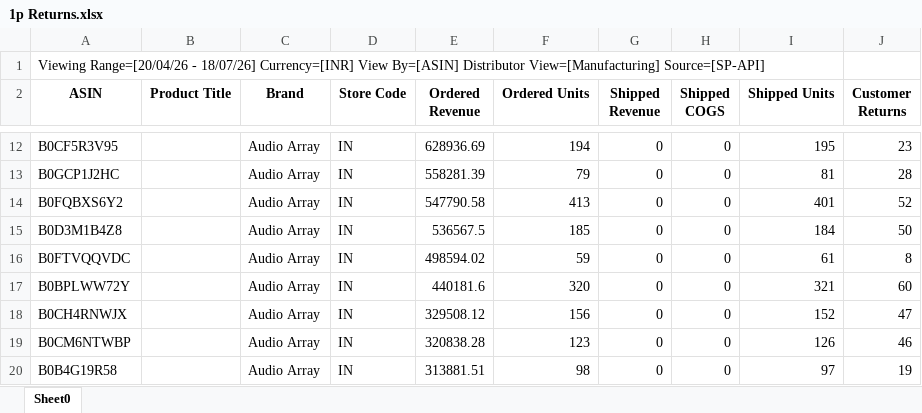
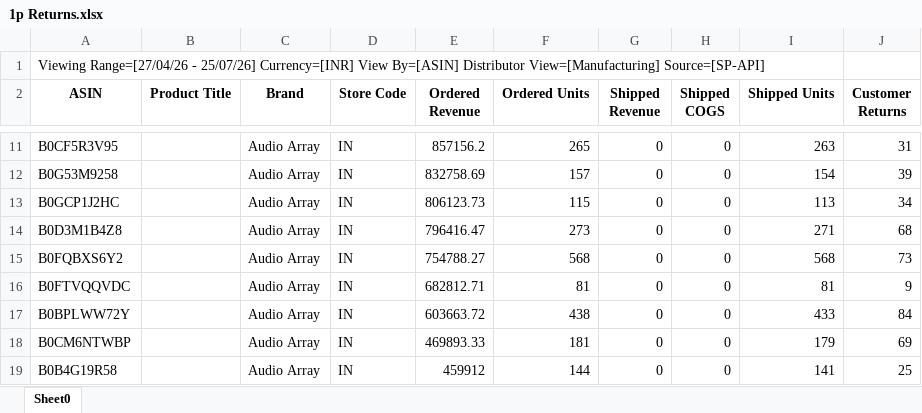
Before and after one commit to nitesh-lang/am-replenishment, an Excel workbook: data/input/Additional/returns/1p Returns.xlsx, sheet Sheet0, drawn as a sheet; only a part is shown, gaps mark what is left out; values as stored, in another font and other column widths than the file's, no borders; removed rows and columns are numbered as before the commit, all else as after; the diff covers the shown part only; the diff names each change by its address in the sheet, - before the commit and + after, or states it on an @@ line.

```diff
--- a/data/input/Additional/returns/1p Returns.xlsx (sheet Sheet0)
+++ b/data/input/Additional/returns/1p Returns.xlsx (sheet Sheet0)
-A1 (ASIN): Viewing Range=[20/04/26 - 18/07/26] Currency=[INR] View…
+A1 (ASIN): Viewing Range=[27/04/26 - 25/07/26] Currency=[INR] View…
-E11 (Ordered Revenue): 628936.69
+E11 (Ordered Revenue): 857156.2
-F11 (Ordered Units): 194
+F11 (Ordered Units): 265
-I11 (Shipped Units): 195
+I11 (Shipped Units): 263
-J11 (Customer Returns): 23
+J11 (Customer Returns): 31
+row 12: B0G53M9258 |  | Audio Array | IN | 832758.69 | 157 | 0 | 0 | 154 | 39
-E13 (Ordered Revenue): 558281.39
+E13 (Ordered Revenue): 806123.73
-F13 (Ordered Units): 79
+F13 (Ordered Units): 115
-I13 (Shipped Units): 81
+I13 (Shipped Units): 113
-J13 (Customer Returns): 28
+J13 (Customer Returns): 34
-row 14: B0FQBXS6Y2 |  | Audio Array | IN | 547790.58 | 413 | 0 | 0 | 401 | 52
-E14 (Ordered Revenue): 536567.5
+E14 (Ordered Revenue): 796416.47
-F14 (Ordered Units): 185
+F14 (Ordered Units): 273
-I14 (Shipped Units): 184
+I14 (Shipped Units): 271
-J14 (Customer Returns): 50
+J14 (Customer Returns): 68
+row 15: B0FQBXS6Y2 |  | Audio Array | IN | 754788.27 | 568 | 0 | 0 | 568 | 73
-E16 (Ordered Revenue): 498594.02
+E16 (Ordered Revenue): 682812.71
-F16 (Ordered Units): 59
+F16 (Ordered Units): 81
-I16 (Shipped Units): 61
+I16 (Shipped Units): 81
-J16 (Customer Returns): 8
+J16 (Customer Returns): 9
-E17 (Ordered Revenue): 440181.6
+E17 (Ordered Revenue): 603663.72
-F17 (Ordered Units): 320
+F17 (Ordered Units): 438
-I17 (Shipped Units): 321
+I17 (Shipped Units): 433
-J17 (Customer Returns): 60
+J17 (Customer Returns): 84
-row 18: B0CH4RNWJX |  | Audio Array | IN | 329508.12 | 156 | 0 | 0 | 152 | 47
-E18 (Ordered Revenue): 320838.28
+E18 (Ordered Revenue): 469893.33
-F18 (Ordered Units): 123
+F18 (Ordered Units): 181
-I18 (Shipped Units): 126
+I18 (Shipped Units): 179
-J18 (Customer Returns): 46
+J18 (Customer Returns): 69
-E19 (Ordered Revenue): 313881.51
+E19 (Ordered Revenue): 459912
-F19 (Ordered Units): 98
+F19 (Ordered Units): 144
-I19 (Shipped Units): 97
+I19 (Shipped Units): 141
-J19 (Customer Returns): 19
+J19 (Customer Returns): 25
```
Also changed, not shown: 69 added rows, 64 removed rows and 195 edited cells elsewhere in this sheet, data/input/sku_master.xlsx, 19 other files.
